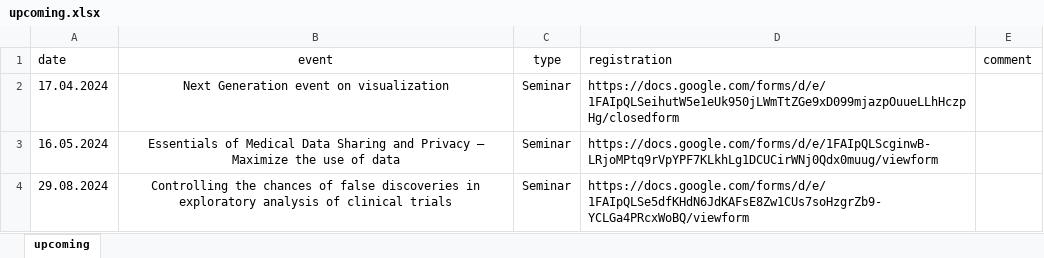
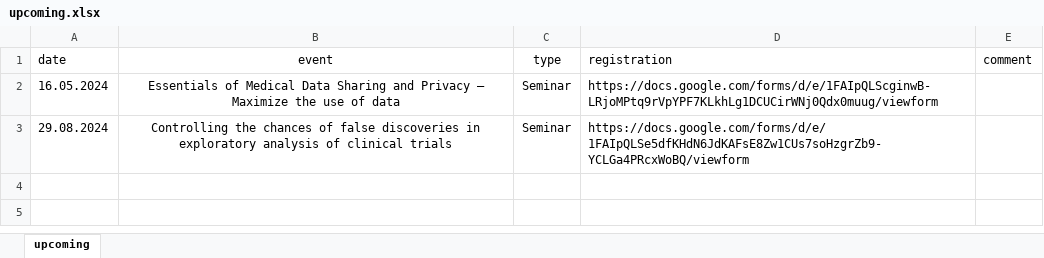
Before and after one commit to baselbiometrics/home, an Excel workbook: data/upcoming.xlsx, sheet upcoming, drawn as a sheet; values as stored, in another font and other column widths than the file's, no borders; charts and pictures not drawn; the diff names each change by its address in the sheet, - before the commit and + after, or states it on an @@ line.

Commit message:
move NextGen event on visualizations from Apr 17th, 2024 from "upcoming" to "past"

```diff
--- a/data/upcoming.xlsx (sheet upcoming)
+++ b/data/upcoming.xlsx (sheet upcoming)
-row 2: 17.04.2024 | Next Generation event on visualization | Seminar | https://docs.google.com/forms/d/e/1FAIpQLSeihutW5e1eUk950jLWmTtZGe9xD099mjazpOuueLLhHczpHg/closedform
```
Also changed, not shown: charts or pictures, data/seminars.xlsx, 5 other files.
